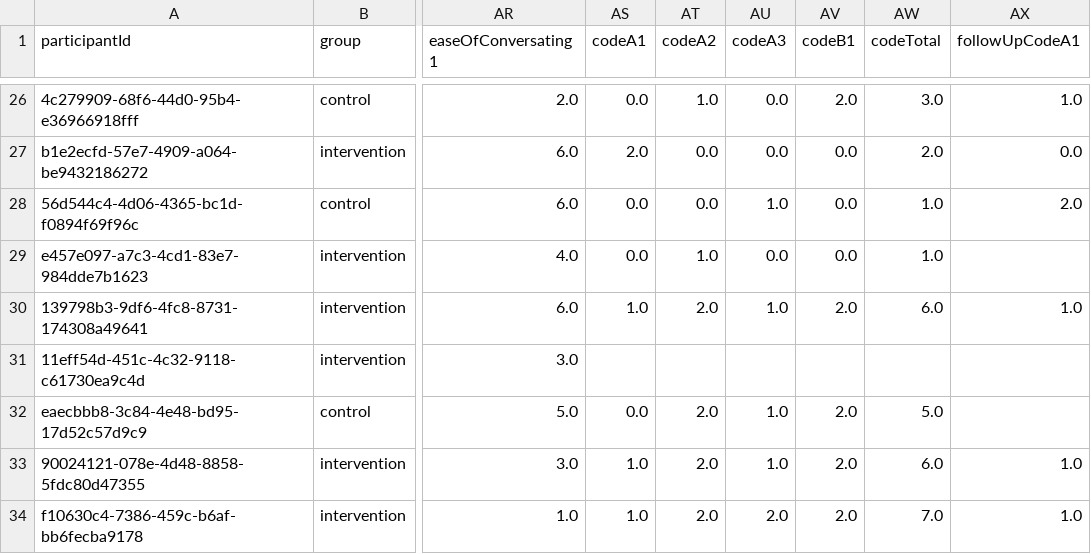
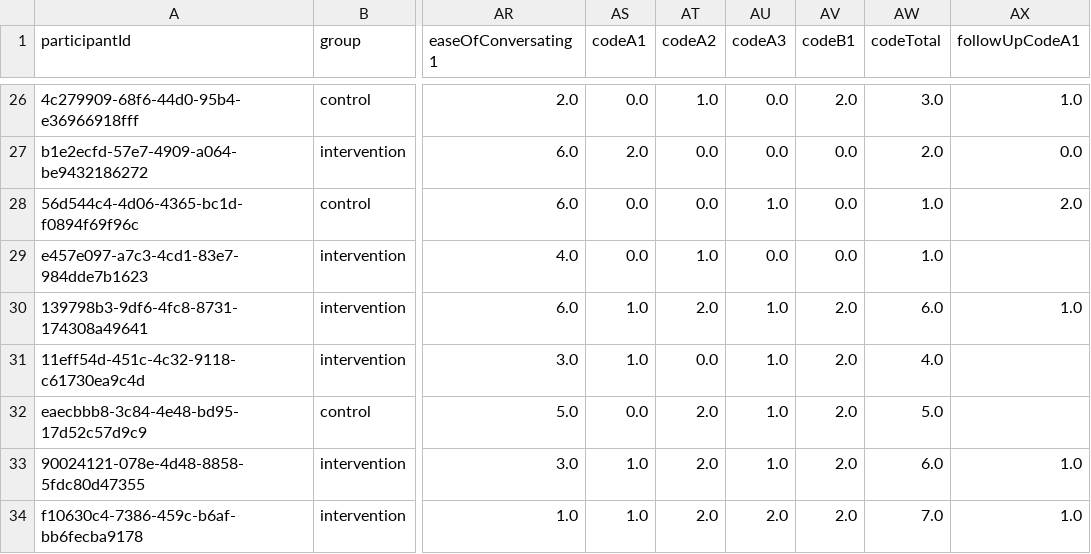
Before and after one commit to MuggenLyng/bachelor-ai-experiment, a CSV file: Analyse/data/clean/clean_all.csv, drawn as a sheet; only a part is shown, gaps mark what is left out; the diff covers the shown part only; the diff names each change by its address in the sheet, - before the commit and + after, or states it on an @@ line.

```diff
--- a/Analyse/data/clean/clean_all.csv
+++ b/Analyse/data/clean/clean_all.csv
-AS31 (codeA1): (empty)
+AS31 (codeA1): 1.0
-AT31 (codeA2): (empty)
+AT31 (codeA2): 0.0
-AU31 (codeA3): (empty)
+AU31 (codeA3): 1.0
-AV31 (codeB1): (empty)
+AV31 (codeB1): 2.0
-AW31 (codeTotal): (empty)
+AW31 (codeTotal): 4.0
```
Also changed, not shown: 6 edited cells elsewhere in this file, Analyse/data/clean/clean_complete.csv, Analyse/data/processed/correlations.csv, 33 other files.
